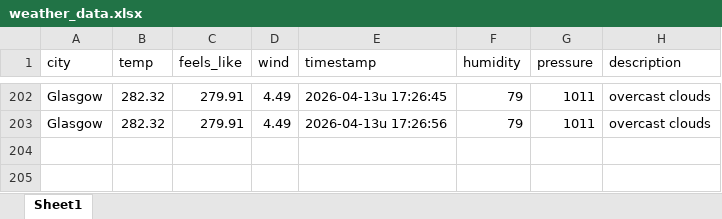
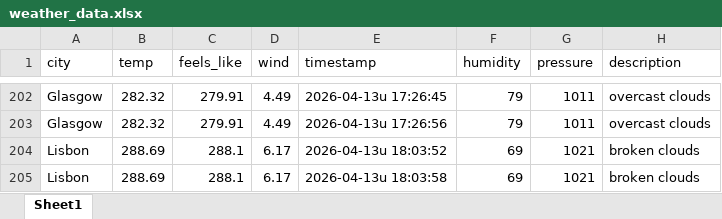
Before and after one commit to Jarkos172/14-03-weather, an Excel workbook: weather_data.xlsx, sheet Sheet1, drawn as a sheet; only a part is shown, gaps mark what is left out; values as stored, in another font and other column widths than the file's, no borders; the diff names each change by its address in the sheet, - before the commit and + after, or states it on an @@ line.

```diff
--- a/weather_data.xlsx (sheet Sheet1)
+++ b/weather_data.xlsx (sheet Sheet1)
+row 204: Lisbon | 288.69 | 288.1 | 6.17 | 2026-04-13u 18:03:52 | 69 | 1021 | broken clouds
+row 205: Lisbon | 288.69 | 288.1 | 6.17 | 2026-04-13u 18:03:58 | 69 | 1021 | broken clouds
```
Also changed, not shown: 5 other files.
